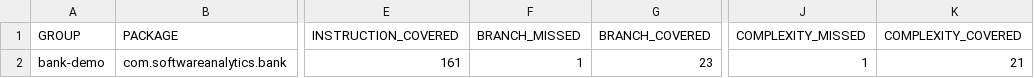
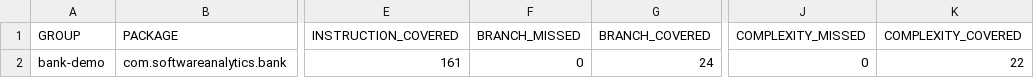
Before and after one commit to Nelsonmbigili/SAhandons-testing-nelson, a CSV file: bank-demo/target/site/jacoco/jacoco.csv, drawn as a sheet; only a part is shown, gaps mark what is left out; the diff names each change by its address in the sheet, - before the commit and + after, or states it on an @@ line.

```diff
--- a/bank-demo/target/site/jacoco/jacoco.csv
+++ b/bank-demo/target/site/jacoco/jacoco.csv
-F2 (BRANCH_MISSED): 1
+F2 (BRANCH_MISSED): 0
-G2 (BRANCH_COVERED): 23
+G2 (BRANCH_COVERED): 24
-J2 (COMPLEXITY_MISSED): 1
+J2 (COMPLEXITY_MISSED): 0
-K2 (COMPLEXITY_COVERED): 21
+K2 (COMPLEXITY_COVERED): 22
```
Also changed, not shown: 12 other files.
